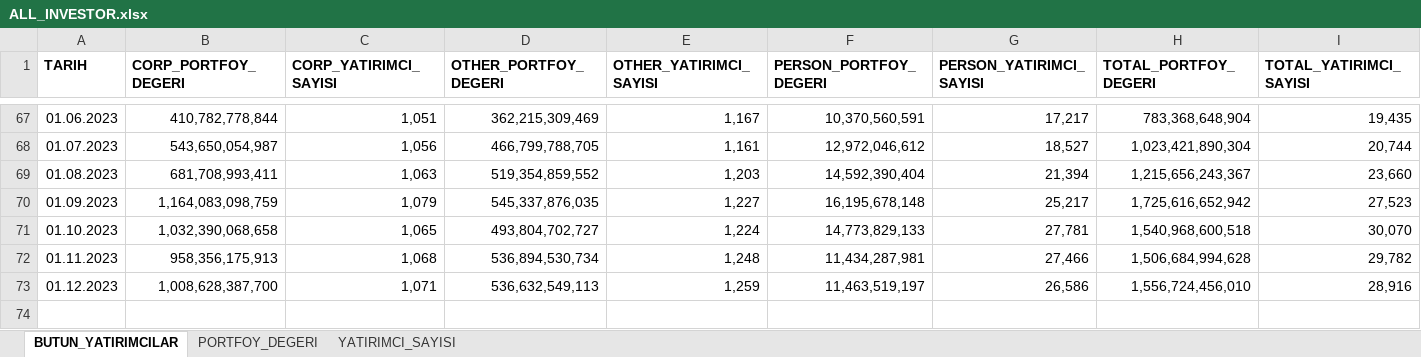
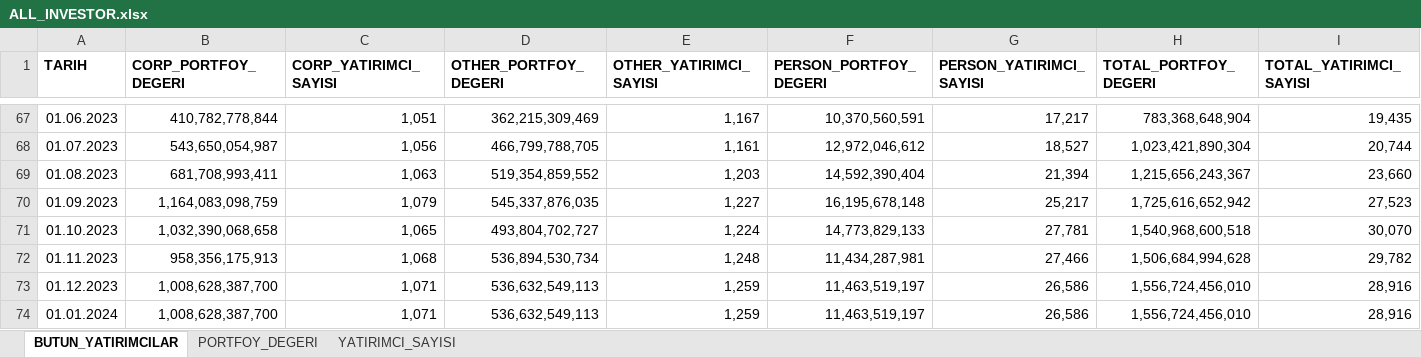
Before and after one commit to alihandrowsk1/project-bist, an Excel workbook: ALL_INVESTOR.xlsx, sheet BUTUN_YATIRIMCILAR, drawn as a sheet; only a part is shown, gaps mark what is left out; values as stored, in another font and other column widths than the file's, no borders; charts and pictures not drawn; rows hold the shown columns only; the diff names each change by its address in the sheet, - before the commit and + after, or states it on an @@ line.

```diff
--- a/ALL_INVESTOR.xlsx (sheet BUTUN_YATIRIMCILAR)
+++ b/ALL_INVESTOR.xlsx (sheet BUTUN_YATIRIMCILAR)
+row 74: 01.01.2024 | 1,008,628,387,700 | 1,071 | 536,632,549,113 | 1,259 | 11,463,519,197 | 26,586 | 1,556,724,456,010 | 28,916
```
Also changed, not shown: charts or pictures, 1 other file.
